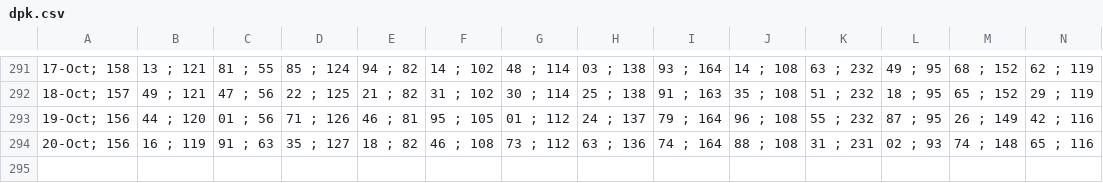
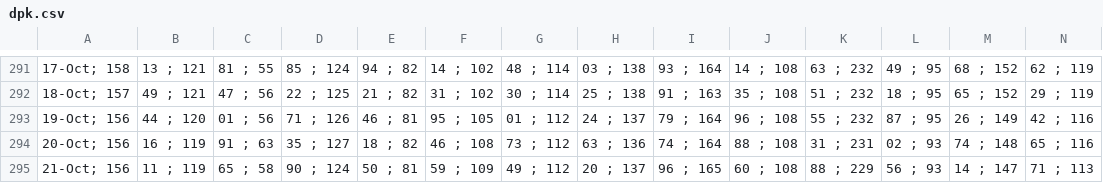
Before and after one commit to alganii14/grafik, a CSV file: csv kcp/dpk.csv, drawn as a sheet; only a part is shown, gaps mark what is left out; rows hold the shown columns only; the diff names each change by its address in the sheet, - before the commit and + after, or states it on an @@ line.

```diff
--- a/csv kcp/dpk.csv
+++ b/csv kcp/dpk.csv
+row 295: 21-Oct; 156 | 11 ; 119 | 65 ; 58 | 90 ; 124 | 50 ; 81 | 59 ; 109 | 49 ; 112 | 20 ; 137 | 96 ; 165 | 60 ; 108 | 88 ; 229 | 56 ; 93 | 14 ; 147 | 71 ; 113
```
Also changed, not shown: csv kcp/casa.csv, csv kcp/tabungan.csv, 17 other files.
